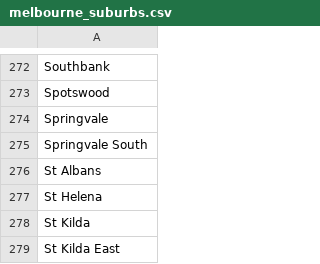
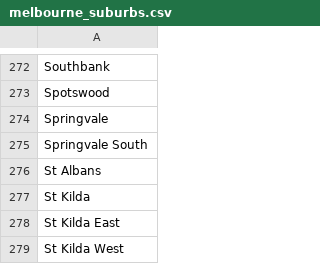
Before and after one commit to jMacProd/ETL-to-PostgreSQL, a CSV file: 001_Extract_Transform_Suburbs/01_Outputs/melbourne_suburbs.csv, drawn as a sheet; only a part is shown, gaps mark what is left out; the shorter side is filled out with more unchanged rows.

```diff
--- a/001_Extract_Transform_Suburbs/01_Outputs/melbourne_suburbs.csv
+++ b/001_Extract_Transform_Suburbs/01_Outputs/melbourne_suburbs.csv
@@ -276,3 +276,2 @@ Springvale South
 St Albans
-St Helena
 St Kilda
```
Also changed, not shown: 001_Extract_Transform_Suburbs/01_Outputs/lga_suburbs.csv, 004_Load_SQL/01_Inputs/lga_suburbs.csv, 4 other files.
